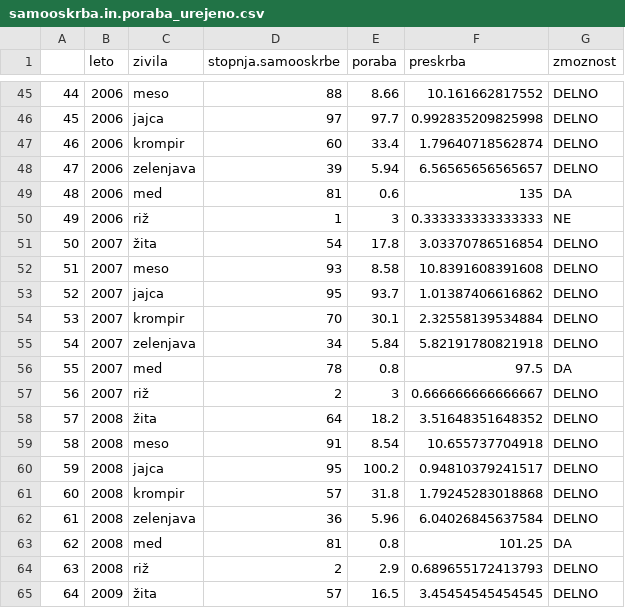
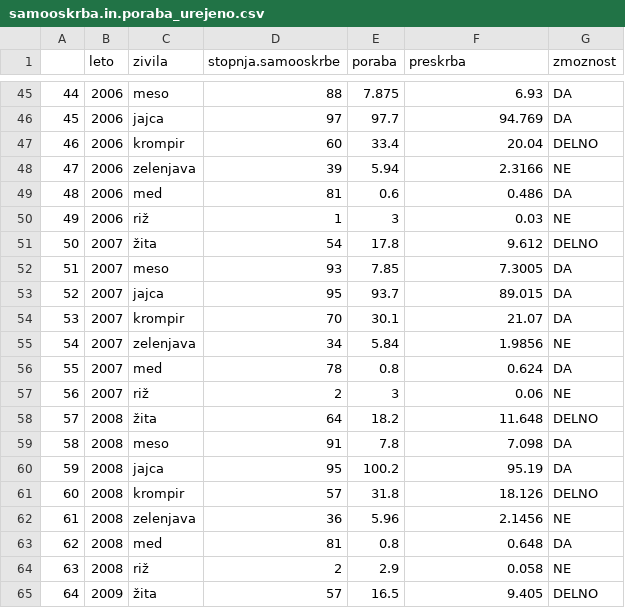
Before and after one commit to klaratravnik/APPR-2021-22, a CSV file: podatki/samooskrba.in.poraba_urejeno.csv, drawn as a sheet; only a part is shown, gaps mark what is left out; the diff covers the shown part only.

```diff
--- a/podatki/samooskrba.in.poraba_urejeno.csv
+++ b/podatki/samooskrba.in.poraba_urejeno.csv
@@ -45,21 +45,21 @@
-"44",2006,"meso",88,8.66,10.161662817552,"DELNO"
-"45",2006,"jajca",97,97.7,0.992835209825998,"DELNO"
-"46",2006,"krompir",60,33.4,1.79640718562874,"DELNO"
-"47",2006,"zelenjava",39,5.94,6.56565656565657,"DELNO"
-"48",2006,"med",81,0.6,135,"DA"
-"49",2006,"riž",1,3,0.333333333333333,"NE"
-"50",2007,"žita",54,17.8,3.03370786516854,"DELNO"
-"51",2007,"meso",93,8.58,10.8391608391608,"DELNO"
-"52",2007,"jajca",95,93.7,1.01387406616862,"DELNO"
-"53",2007,"krompir",70,30.1,2.32558139534884,"DELNO"
-"54",2007,"zelenjava",34,5.84,5.82191780821918,"DELNO"
-"55",2007,"med",78,0.8,97.5,"DA"
-"56",2007,"riž",2,3,0.666666666666667,"DELNO"
-"57",2008,"žita",64,18.2,3.51648351648352,"DELNO"
-"58",2008,"meso",91,8.54,10.655737704918,"DELNO"
-"59",2008,"jajca",95,100.2,0.94810379241517,"DELNO"
-"60",2008,"krompir",57,31.8,1.79245283018868,"DELNO"
-"61",2008,"zelenjava",36,5.96,6.04026845637584,"DELNO"
-"62",2008,"med",81,0.8,101.25,"DA"
-"63",2008,"riž",2,2.9,0.689655172413793,"DELNO"
-"64",2009,"žita",57,16.5,3.45454545454545,"DELNO"
+"44",2006,"meso",88,7.875,6.93,"DA"
+"45",2006,"jajca",97,97.7,94.769,"DA"
+"46",2006,"krompir",60,33.4,20.04,"DELNO"
+"47",2006,"zelenjava",39,5.94,2.3166,"NE"
+"48",2006,"med",81,0.6,0.486,"DA"
+"49",2006,"riž",1,3,0.03,"NE"
+"50",2007,"žita",54,17.8,9.612,"DELNO"
+"51",2007,"meso",93,7.85,7.3005,"DA"
+"52",2007,"jajca",95,93.7,89.015,"DA"
+"53",2007,"krompir",70,30.1,21.07,"DA"
+"54",2007,"zelenjava",34,5.84,1.9856,"NE"
+"55",2007,"med",78,0.8,0.624,"DA"
+"56",2007,"riž",2,3,0.06,"NE"
+"57",2008,"žita",64,18.2,11.648,"DELNO"
+"58",2008,"meso",91,7.8,7.098,"DA"
+"59",2008,"jajca",95,100.2,95.19,"DA"
+"60",2008,"krompir",57,31.8,18.126,"DELNO"
+"61",2008,"zelenjava",36,5.96,2.1456,"NE"
+"62",2008,"med",81,0.8,0.648,"DA"
+"63",2008,"riž",2,2.9,0.058,"NE"
+"64",2009,"žita",57,16.5,9.405,"DELNO"
```
Also changed, not shown: 129 edited cells elsewhere in this file, podatki/zemljisca_urejeno.csv, podatki/zivina3_urejeno.csv, 2 other files.
